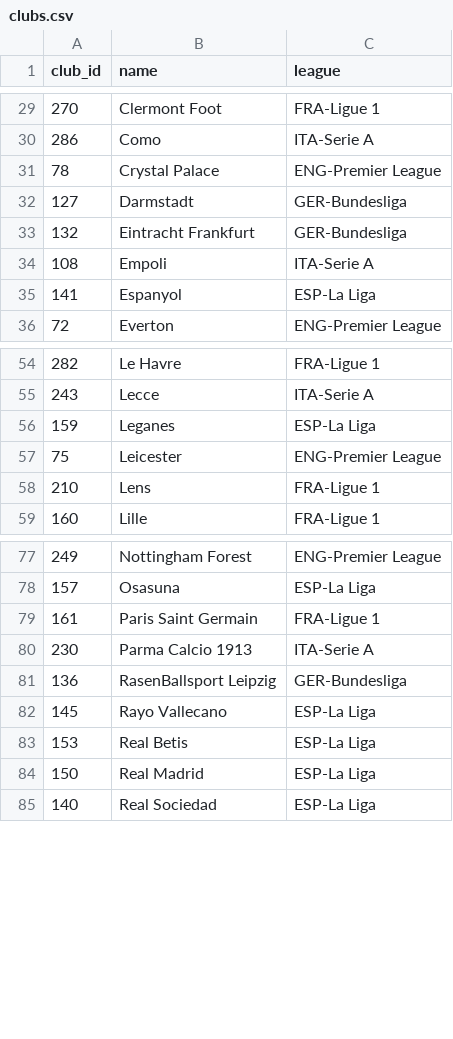
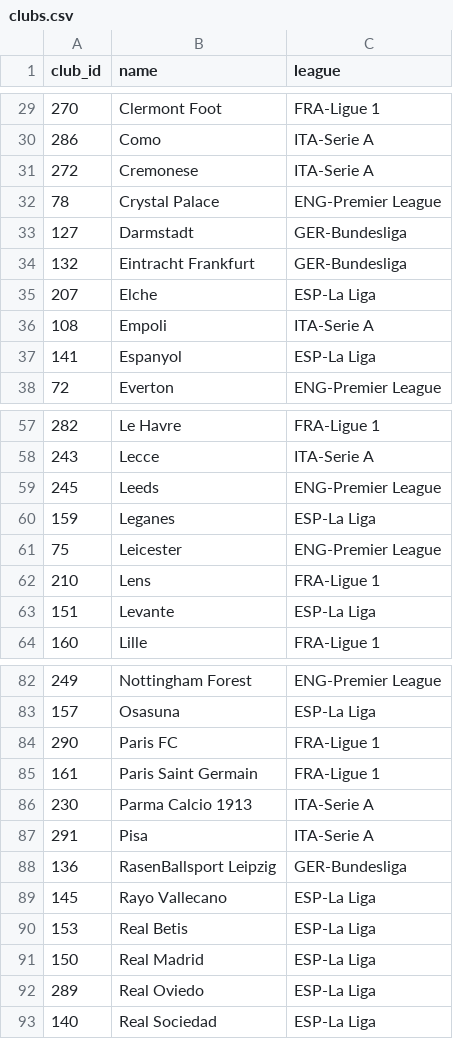
Before and after one commit to DiegoLarrieta/WorldCupPredictions, a CSV file: data/csv/reference/clubs.csv, drawn as a sheet; only a part is shown, gaps mark what is left out; the diff covers the shown part only; the diff names each change by its address in the sheet, - before the commit and + after, or states it on an @@ line.

```diff
--- a/data/csv/reference/clubs.csv
+++ b/data/csv/reference/clubs.csv
+row 31: 272 | Cremonese | ITA-Serie A
+row 35: 207 | Elche | ESP-La Liga
+row 59: 245 | Leeds | ENG-Premier League
+row 63: 151 | Levante | ESP-La Liga
+row 84: 290 | Paris FC | FRA-Ligue 1
+row 87: 291 | Pisa | ITA-Serie A
+row 92: 289 | Real Oviedo | ESP-La Liga
```
Also changed, not shown: 2 added rows elsewhere in this file, data/csv/derived/market_prob.csv, data/csv/derived/match_vs_market.csv, 6 other files.
